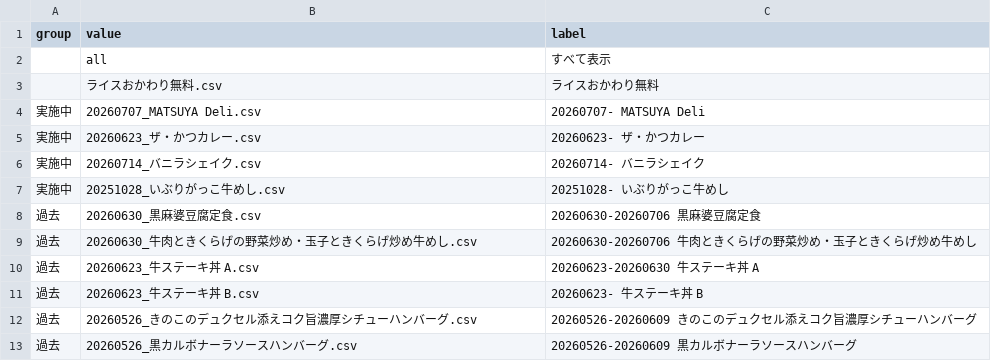
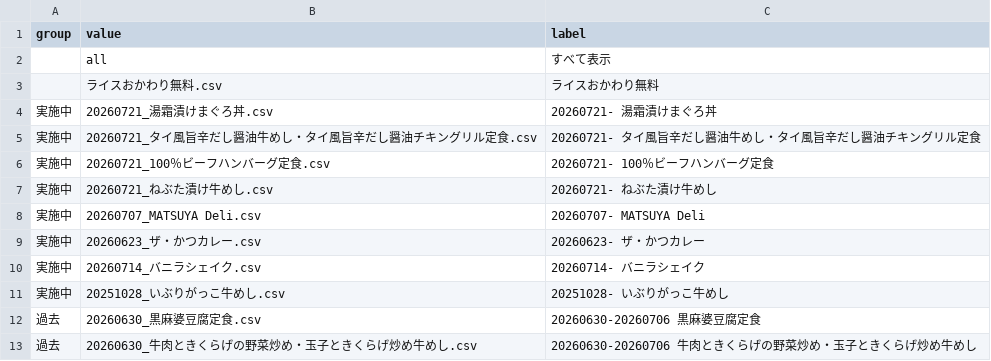
Before and after one commit to yykuso/matsuyafoodsmap, a CSV file: data/codeFilterOptions.csv, drawn as a sheet; only a part is shown; the shorter side is filled out with more unchanged rows; the diff names each change by its address in the sheet, - before the commit and + after, or states it on an @@ line.

```diff
--- a/data/codeFilterOptions.csv
+++ b/data/codeFilterOptions.csv
+row 4: 実施中 | 20260721_湯霜漬けまぐろ丼.csv | 20260721- 湯霜漬けまぐろ丼
+row 5: 実施中 | 20260721_タイ風旨辛だし醤油牛めし・タイ風旨辛だし醤油チキングリル定食.csv | 20260721- タイ風旨辛だし醤油牛めし・タイ風旨辛だし醤油チキングリル定食
+row 6: 実施中 | 20260721_100％ビーフハンバーグ定食.csv | 20260721- 100％ビーフハンバーグ定食
+row 7: 実施中 | 20260721_ねぶた漬け牛めし.csv | 20260721- ねぶた漬け牛めし
```
Also changed, not shown: 4 other files.
